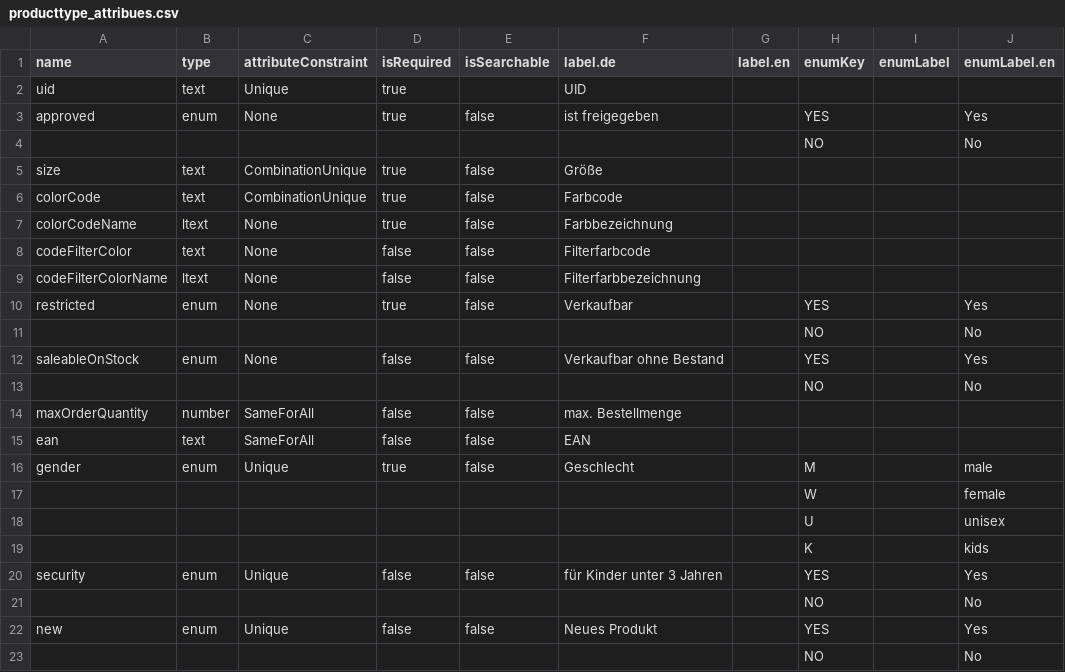
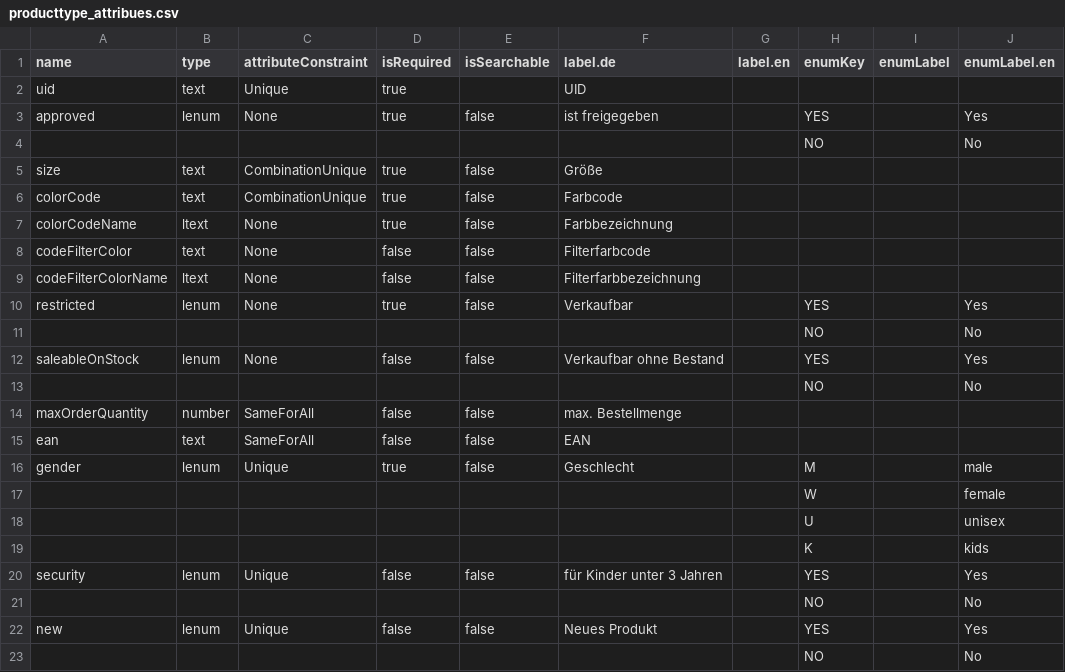
Before and after one commit to ckliesch/redbull, a CSV file: producttype_attribues.csv, drawn as a sheet; only a part is shown; the diff names each change by its address in the sheet, - before the commit and + after, or states it on an @@ line.

Commit message:
Change enum to localized enum.

```diff
--- a/producttype_attribues.csv
+++ b/producttype_attribues.csv
-B3 (type): enum
+B3 (type): lenum
-B10 (type): enum
+B10 (type): lenum
-B12 (type): enum
+B12 (type): lenum
-B16 (type): enum
+B16 (type): lenum
-B20 (type): enum
+B20 (type): lenum
-B22 (type): enum
+B22 (type): lenum
```
